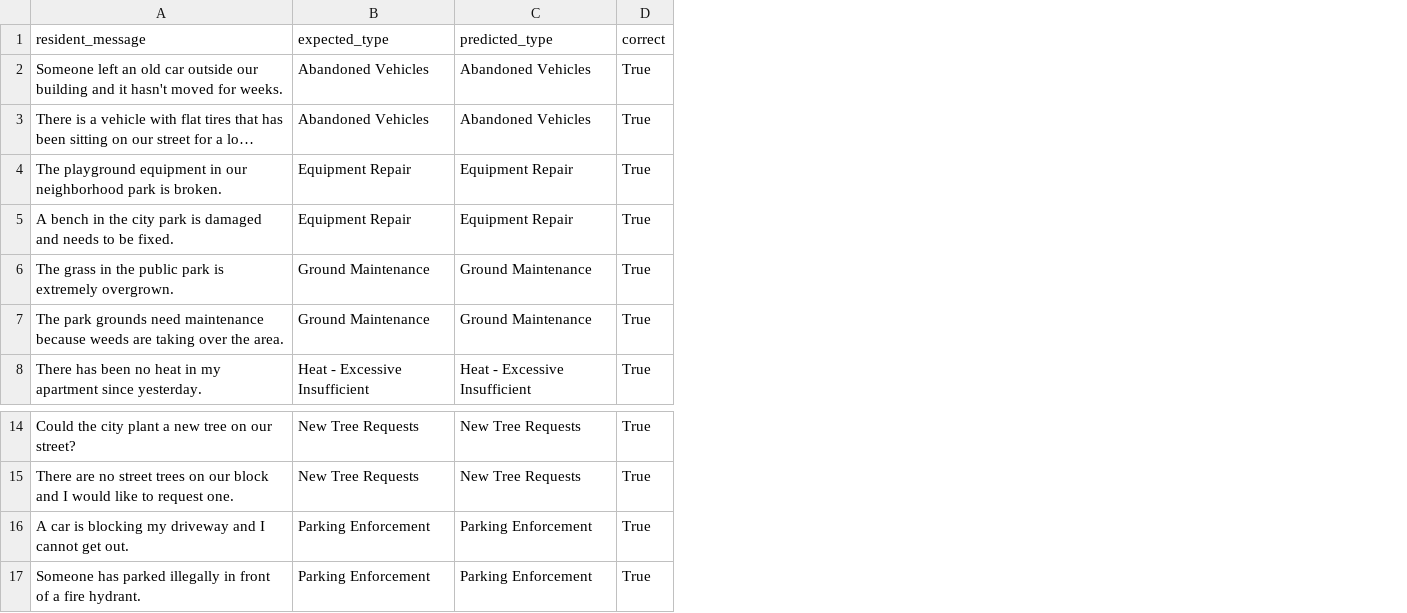
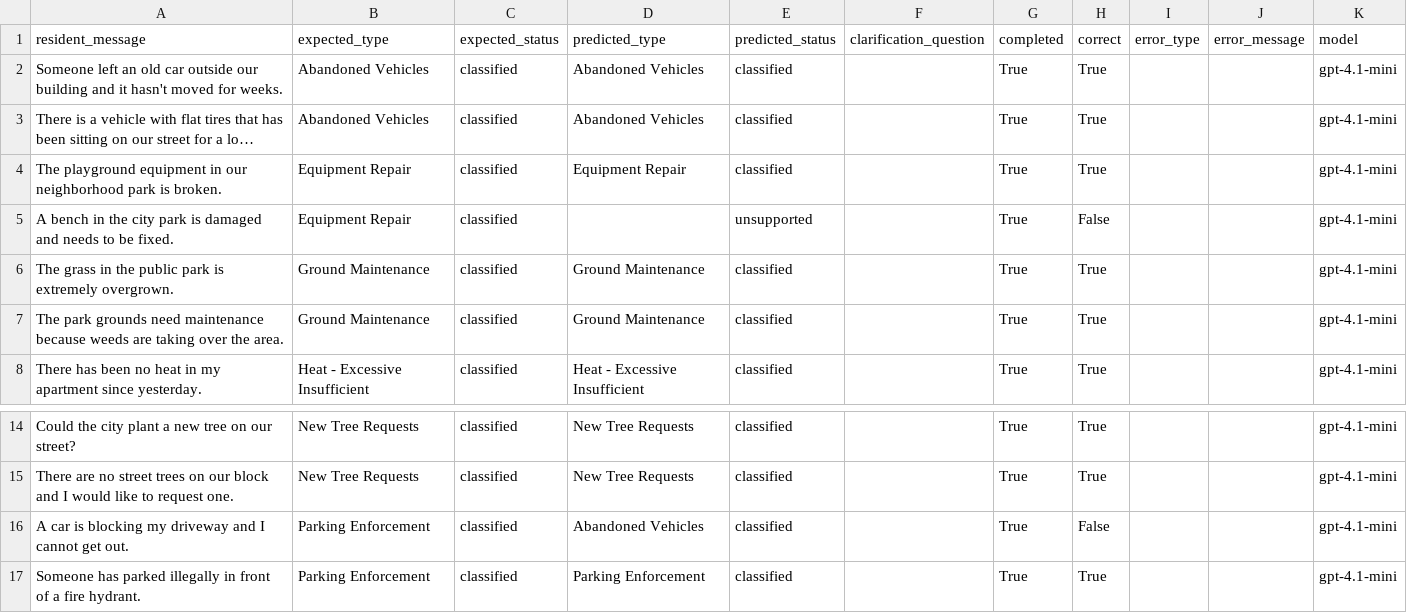
Before and after one commit to nithyaak7/boston311-crew-planner, a CSV file: data/processed/genai_intake_evaluation.csv, drawn as a sheet; only a part is shown, gaps mark what is left out; long unchanged cells end in …; addresses are those after the commit; the diff names each change by its address in the sheet, - before the commit and + after, or states it on an @@ line.

```diff
--- a/data/processed/genai_intake_evaluation.csv
+++ b/data/processed/genai_intake_evaluation.csv
+column C (expected_status), rows 2-8: all classified; rows 14-17: all classified
+column E (predicted_status), rows 2-8: classified | classified | classified | unsupported | classified | classified | classified; rows 14-17: all classified
+column F (clarification_question), empty
+column G (completed), rows 2-8: all True; rows 14-17: all True
+column I (error_type), empty
+column J (error_message), empty
+column K (model), rows 2-8: all gpt-4.1-mini; rows 14-17: all gpt-4.1-mini
-D5 (predicted_type): Equipment Repair
+D5 (predicted_type): (empty)
-H5 (correct): True
+H5 (correct): False
-D16 (predicted_type): Parking Enforcement
+D16 (predicted_type): Abandoned Vehicles
-H16 (correct): True
+H16 (correct): False
```
Also changed, not shown: data/processed/routing_review.csv, outputs/forecast_react_evaluation.csv, 4 other files.
